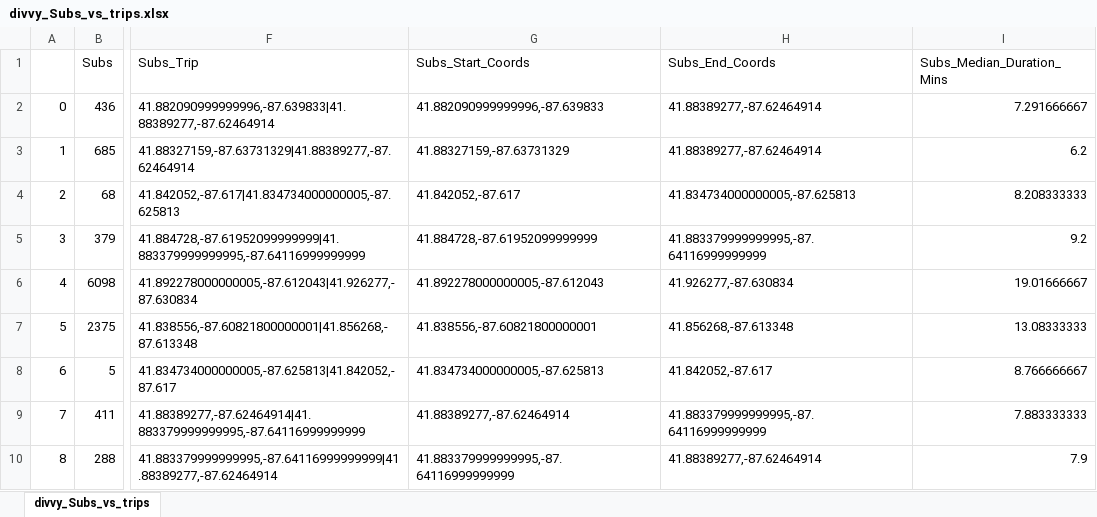
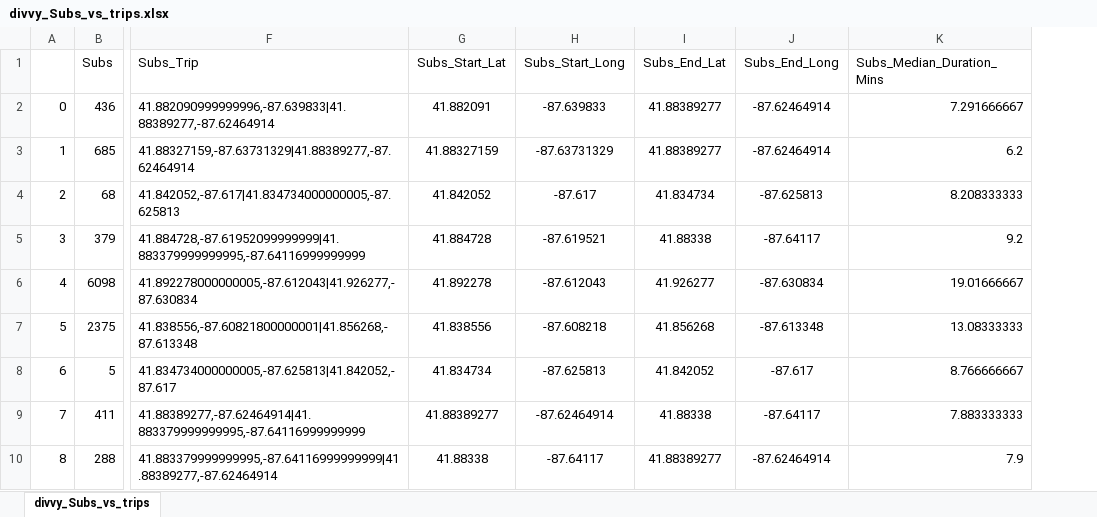
Before and after one commit to emrclik/project-three, an Excel workbook: Divvy/chicago-divvy-bicycle-sharing-data/divvy_Subs_vs_trips.xlsx, sheet divvy_Subs_vs_trips, drawn as a sheet; only a part is shown, gaps mark what is left out; values as stored, in another font and other column widths than the file's, no borders; removed rows and columns are numbered as before the commit, all else as after; the diff names each change by its address in the sheet, - before the commit and + after, or states it on an @@ line.

Commit message:
divvy

```diff
--- a/Divvy/chicago-divvy-bicycle-sharing-data/divvy_Subs_vs_trips.xlsx (sheet divvy_Subs_vs_trips)
+++ b/Divvy/chicago-divvy-bicycle-sharing-data/divvy_Subs_vs_trips.xlsx (sheet divvy_Subs_vs_trips)
-column G (Subs_Start_Coords), rows 2-10: 41.882090999999996,-87.639833 | 41.88327159,-87.63731329 | 41.842052,-87.617 | 41.884728,-87.61952099999999 | 41.892278000000005,-87.612043 | 41.838556,-87.60821800000001 | 41.834734000000005,-87.625813 | 41.88389277,-87.62464914 | 41.883379999999995,-87.64116999999999
-column H (Subs_End_Coords), rows 2-10: 41.88389277,-87.62464914 | 41.88389277,-87.62464914 | 41.834734000000005,-87.625813 | 41.883379999999995,-87.64116999999999 | 41.926277,-87.630834 | 41.856268,-87.613348 | 41.842052,-87.617 | 41.883379999999995,-87.64116999999999 | 41.88389277,-87.62464914
+column G (Subs_Start_Lat), rows 2-10: 41.882091 | 41.88327159 | 41.842052 | 41.884728 | 41.892278 | 41.838556 | 41.834734 | 41.88389277 | 41.88338
+column H (Subs_Start_Long), rows 2-10: -87.639833 | -87.63731329 | -87.617 | -87.619521 | -87.612043 | -87.608218 | -87.625813 | -87.62464914 | -87.64117
+column I (Subs_End_Lat), rows 2-10: 41.88389277 | 41.88389277 | 41.834734 | 41.88338 | 41.926277 | 41.856268 | 41.842052 | 41.88338 | 41.88389277
+column J (Subs_End_Long), rows 2-10: -87.62464914 | -87.62464914 | -87.625813 | -87.64117 | -87.630834 | -87.613348 | -87.617 | -87.64117 | -87.62464914
```
Also changed, not shown: 8 other files.
